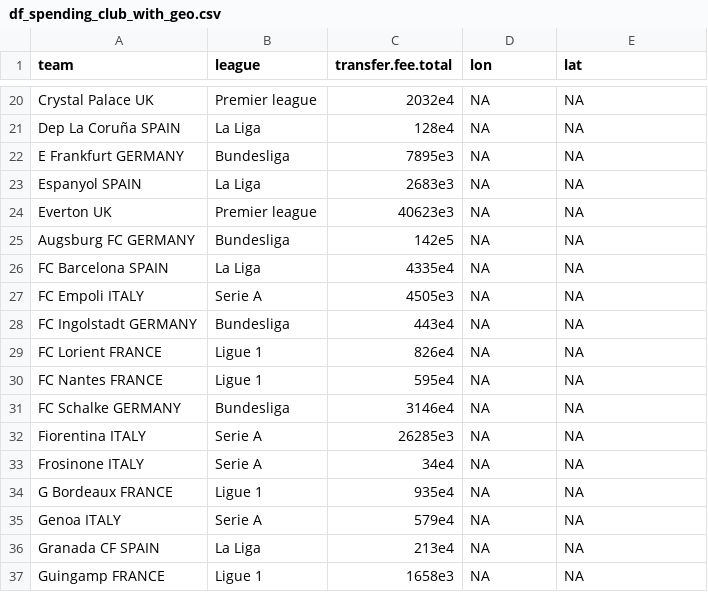
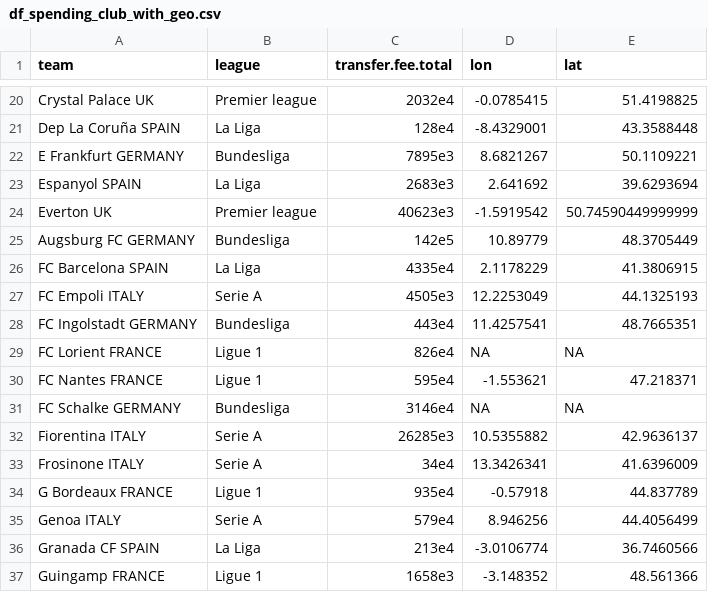
Before and after one commit to basgpol/SDS-group12, a CSV file: Exam_project/df_spending_club_with_geo.csv, drawn as a sheet; only a part is shown, gaps mark what is left out; the diff covers the shown part only; the diff names each change by its address in the sheet, - before the commit and + after, or states it on an @@ line.

```diff
--- a/Exam_project/df_spending_club_with_geo.csv
+++ b/Exam_project/df_spending_club_with_geo.csv
-D20 (lon): NA
+D20 (lon): -0.0785415
-E20 (lat): NA
+E20 (lat): 51.4198825
-D21 (lon): NA
+D21 (lon): -8.4329001
-E21 (lat): NA
+E21 (lat): 43.3588448
-D22 (lon): NA
+D22 (lon): 8.6821267
-E22 (lat): NA
+E22 (lat): 50.1109221
-D23 (lon): NA
+D23 (lon): 2.641692
-E23 (lat): NA
+E23 (lat): 39.6293694
-D24 (lon): NA
+D24 (lon): -1.5919542
-E24 (lat): NA
+E24 (lat): 50.74590449999999
-D25 (lon): NA
+D25 (lon): 10.89779
-E25 (lat): NA
+E25 (lat): 48.3705449
-D26 (lon): NA
+D26 (lon): 2.1178229
-E26 (lat): NA
+E26 (lat): 41.3806915
-D27 (lon): NA
+D27 (lon): 12.2253049
-E27 (lat): NA
+E27 (lat): 44.1325193
-D28 (lon): NA
+D28 (lon): 11.4257541
-E28 (lat): NA
+E28 (lat): 48.7665351
-D30 (lon): NA
+D30 (lon): -1.553621
-E30 (lat): NA
+E30 (lat): 47.218371
-D32 (lon): NA
+D32 (lon): 10.5355882
-E32 (lat): NA
+E32 (lat): 42.9636137
-D33 (lon): NA
+D33 (lon): 13.3426341
-E33 (lat): NA
+E33 (lat): 41.6396009
-D34 (lon): NA
+D34 (lon): -0.57918
-E34 (lat): NA
+E34 (lat): 44.837789
-D35 (lon): NA
+D35 (lon): 8.946256
-E35 (lat): NA
+E35 (lat): 44.4056499
-D36 (lon): NA
+D36 (lon): -3.0106774
-E36 (lat): NA
+E36 (lat): 36.7460566
-D37 (lon): NA
+D37 (lon): -3.148352
-E37 (lat): NA
+E37 (lat): 48.561366
```
Also changed, not shown: 100 edited cells elsewhere in this file, 1 other file.
